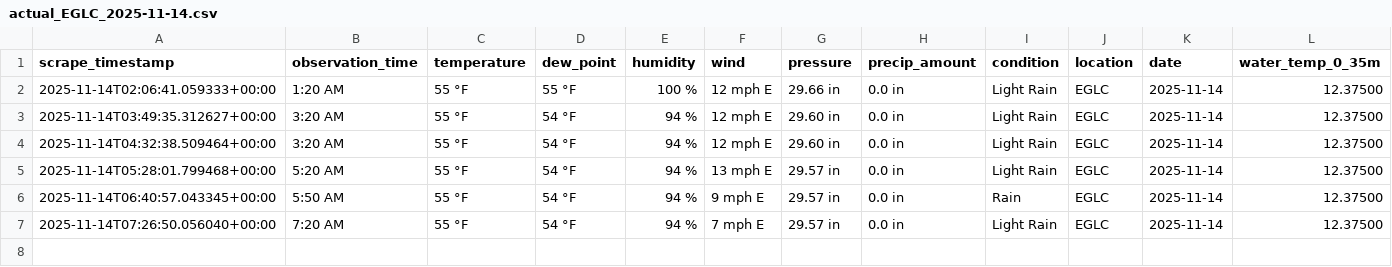
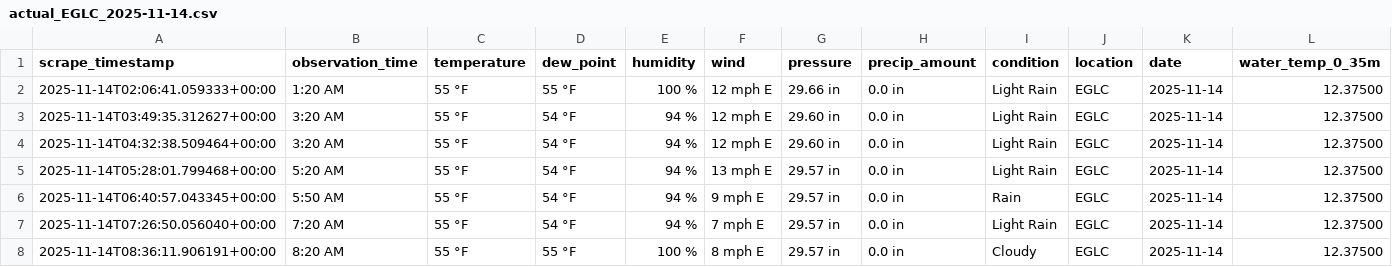
Before and after one commit to Yuxuan-Wu/weather-training-data, a CSV file: data/actual/actual_EGLC_2025-11-14.csv, drawn as a sheet; only a part is shown; rows hold the shown columns only; the diff names each change by its address in the sheet, - before the commit and + after, or states it on an @@ line.

```diff
--- a/data/actual/actual_EGLC_2025-11-14.csv
+++ b/data/actual/actual_EGLC_2025-11-14.csv
+row 8: 2025-11-14T08:36:11.906191+00:00 | 8:20 AM | 55 °F | 55 °F | 100 % | 8 mph E | 29.57 in | 0.0 in | Cloudy | EGLC | 2025-11-14 | 12.37500
```
